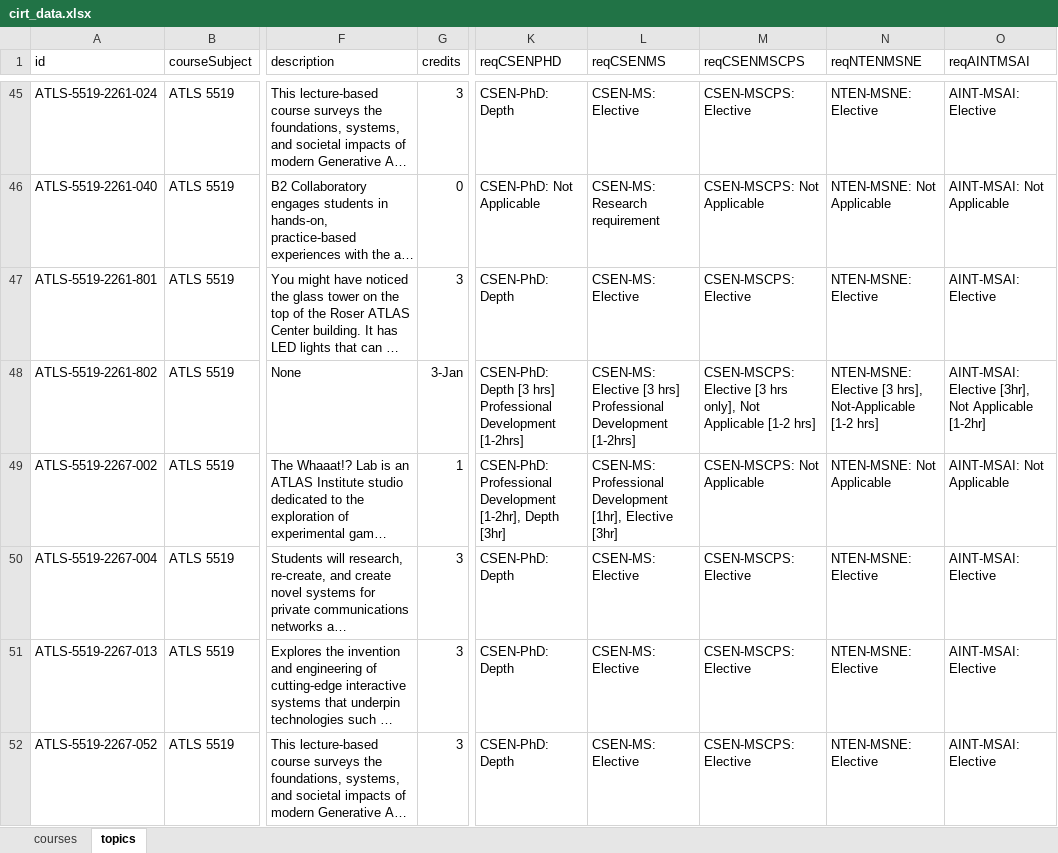
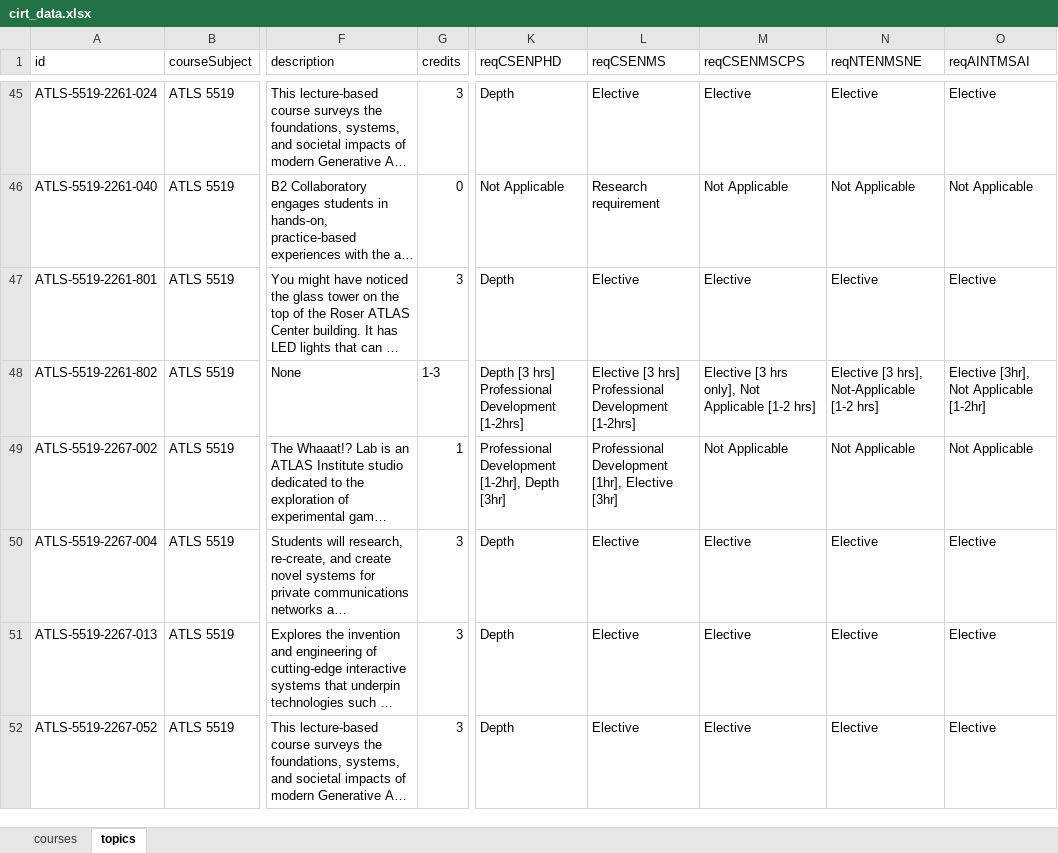
Before and after one commit to DanielAdams-3/Advisor_Course-Info-Tool, an Excel workbook: cirt_data.xlsx, sheet topics, drawn as a sheet; only a part is shown, gaps mark what is left out; long unchanged cells end in …; values as stored, in another font and other column widths than the file's, no borders; the diff covers the shown part only; the diff names each change by its address in the sheet, - before the commit and + after, or states it on an @@ line.

```diff
--- a/cirt_data.xlsx (sheet topics)
+++ b/cirt_data.xlsx (sheet topics)
-K45 (reqCSENPHD): CSEN-PhD: Depth
+K45 (reqCSENPHD): Depth
-L45 (reqCSENMS): CSEN-MS: Elective
+L45 (reqCSENMS): Elective
-M45 (reqCSENMSCPS): CSEN-MSCPS: Elective
+M45 (reqCSENMSCPS): Elective
-N45 (reqNTENMSNE): NTEN-MSNE: Elective
+N45 (reqNTENMSNE): Elective
-O45 (reqAINTMSAI): AINT-MSAI: Elective
+O45 (reqAINTMSAI): Elective
-K46 (reqCSENPHD): CSEN-PhD: Not Applicable
+K46 (reqCSENPHD): Not Applicable
-L46 (reqCSENMS): CSEN-MS: Research requirement
+L46 (reqCSENMS): Research requirement
-M46 (reqCSENMSCPS): CSEN-MSCPS: Not Applicable
+M46 (reqCSENMSCPS): Not Applicable
-N46 (reqNTENMSNE): NTEN-MSNE: Not Applicable
+N46 (reqNTENMSNE): Not Applicable
-O46 (reqAINTMSAI): AINT-MSAI: Not Applicable
+O46 (reqAINTMSAI): Not Applicable
-K47 (reqCSENPHD): CSEN-PhD: Depth
+K47 (reqCSENPHD): Depth
-L47 (reqCSENMS): CSEN-MS: Elective
+L47 (reqCSENMS): Elective
-M47 (reqCSENMSCPS): CSEN-MSCPS: Elective
+M47 (reqCSENMSCPS): Elective
-N47 (reqNTENMSNE): NTEN-MSNE: Elective
+N47 (reqNTENMSNE): Elective
-O47 (reqAINTMSAI): AINT-MSAI: Elective
+O47 (reqAINTMSAI): Elective
-G48 (credits): 3-Jan
+G48 (credits): 1-3
-K48 (reqCSENPHD): CSEN-PhD: Depth [3…
+K48 (reqCSENPHD): Depth [3…
-L48 (reqCSENMS): CSEN-MS: Elective [3…
+L48 (reqCSENMS): Elective [3…
-M48 (reqCSENMSCPS): CSEN-MSCPS: Elective [3…
+M48 (reqCSENMSCPS): Elective [3…
-N48 (reqNTENMSNE): NTEN-MSNE: Elective [3…
+N48 (reqNTENMSNE): Elective [3…
-O48 (reqAINTMSAI): AINT-MSAI: Elective [3hr], Not Applicable [1-2hr]
+O48 (reqAINTMSAI): Elective [3hr], Not Applicable [1-2hr]
-K49 (reqCSENPHD): CSEN-PhD: Professional Development…
+K49 (reqCSENPHD): Professional Development…
-L49 (reqCSENMS): CSEN-MS: Professional Development…
+L49 (reqCSENMS): Professional Development…
-M49 (reqCSENMSCPS): CSEN-MSCPS: Not Applicable
+M49 (reqCSENMSCPS): Not Applicable
-N49 (reqNTENMSNE): NTEN-MSNE: Not Applicable
+N49 (reqNTENMSNE): Not Applicable
-O49 (reqAINTMSAI): AINT-MSAI: Not Applicable
+O49 (reqAINTMSAI): Not Applicable
-K50:K52 (reqCSENPHD): CSEN-PhD: Depth
+K50:K52 (reqCSENPHD): Depth
-L50:L52 (reqCSENMS): CSEN-MS: Elective
+L50:L52 (reqCSENMS): Elective
-M50:M52 (reqCSENMSCPS): CSEN-MSCPS: Elective
+M50:M52 (reqCSENMSCPS): Elective
-N50:N52 (reqNTENMSNE): NTEN-MSNE: Elective
+N50:N52 (reqNTENMSNE): Elective
-O50:O52 (reqAINTMSAI): AINT-MSAI: Elective
+O50:O52 (reqAINTMSAI): Elective
```
Also changed, not shown: 623 edited cells elsewhere in this sheet, sheet courses, 1 other file.
